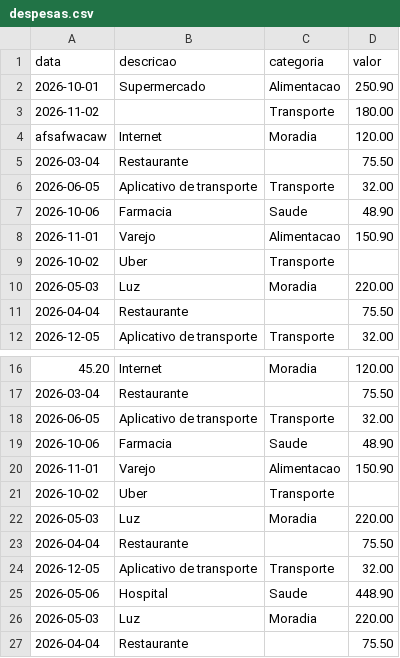
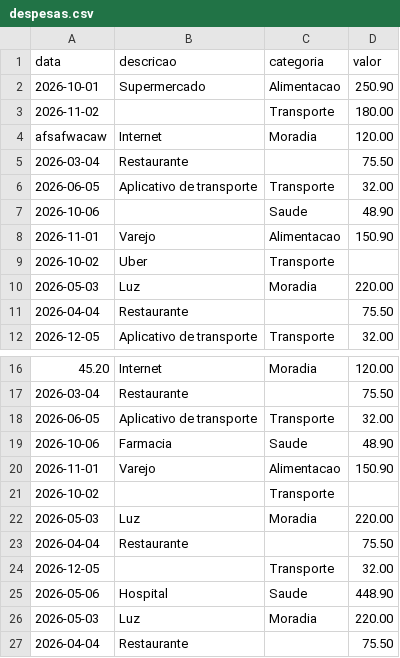
Before and after one commit to DaviQuaresma/expenses_analyser, a CSV file: data/despesas.csv, drawn as a sheet; only a part is shown, gaps mark what is left out; the diff names each change by its address in the sheet, - before the commit and + after, or states it on an @@ line.

Commit message:
Refactor: Update function names and parameters for consistency; improve CSV data handling and validation logic

```diff
--- a/data/despesas.csv
+++ b/data/despesas.csv
-B7 (descricao): Farmacia
+B7 (descricao): (empty)
-B21 (descricao): Uber
+B21 (descricao): (empty)
-B24 (descricao): Aplicativo de transporte
+B24 (descricao): (empty)
```
Also changed, not shown: 5 other files.
